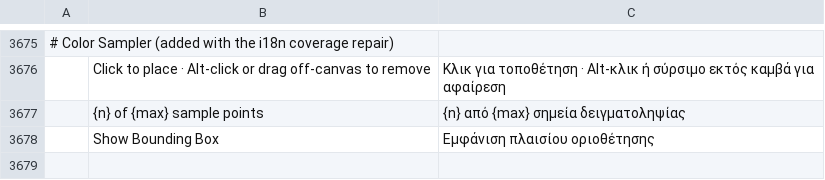
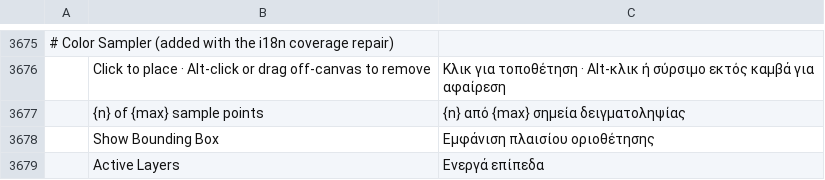
Before and after one commit to FredApps/photocraft, a TSV file: crates/ui-egui/src/i18n/el.tsv, drawn as a sheet; only a part is shown, gaps mark what is left out; the diff names each change by its address in the sheet, - before the commit and + after, or states it on an @@ line.

```diff
--- a/crates/ui-egui/src/i18n/el.tsv
+++ b/crates/ui-egui/src/i18n/el.tsv
+row 3679:  | Active Layers | Ενεργά επίπεδα
```
Also changed, not shown: crates/ui-egui/src/i18n/cs.tsv, crates/ui-egui/src/i18n/ja.tsv, 20 other files.
